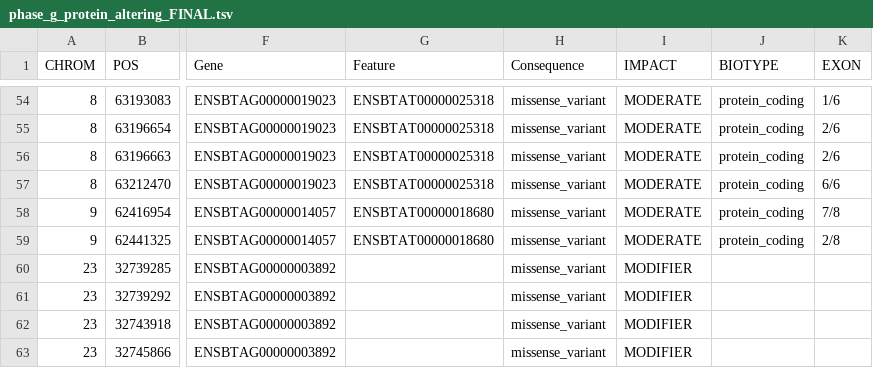
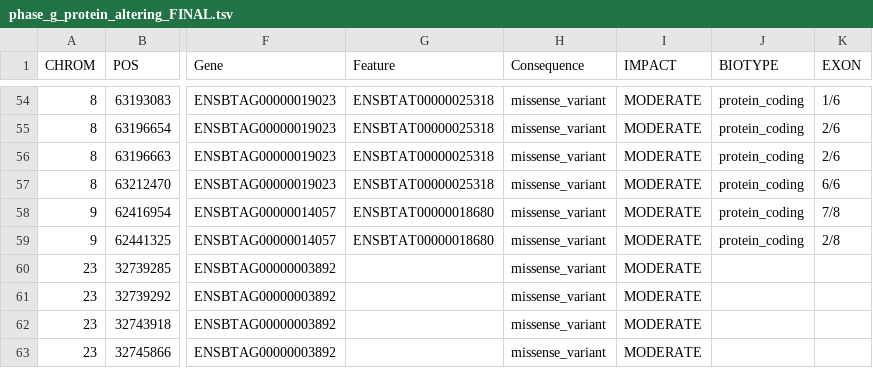
Before and after one commit to Mayorcool-lab/bovine-sialic-acid-popgen, a TSV file: results/vep/phase_g_protein_altering_FINAL.tsv, drawn as a sheet; only a part is shown, gaps mark what is left out; the diff names each change by its address in the sheet, - before the commit and + after, or states it on an @@ line.

```diff
--- a/results/vep/phase_g_protein_altering_FINAL.tsv
+++ b/results/vep/phase_g_protein_altering_FINAL.tsv
-I60:I63 (IMPACT): MODIFIER
+I60:I63 (IMPACT): MODERATE
```
Also changed, not shown: results/vep/cmah_rescued_region_override.tsv, 7 other files.
